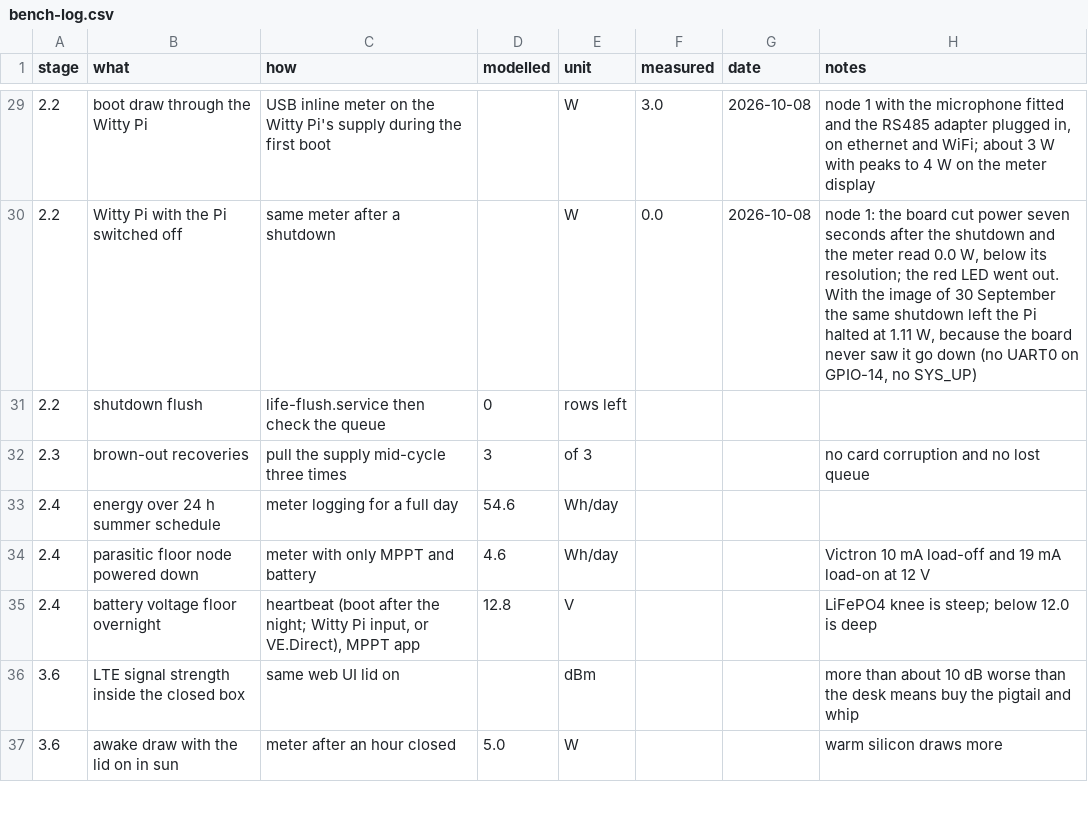
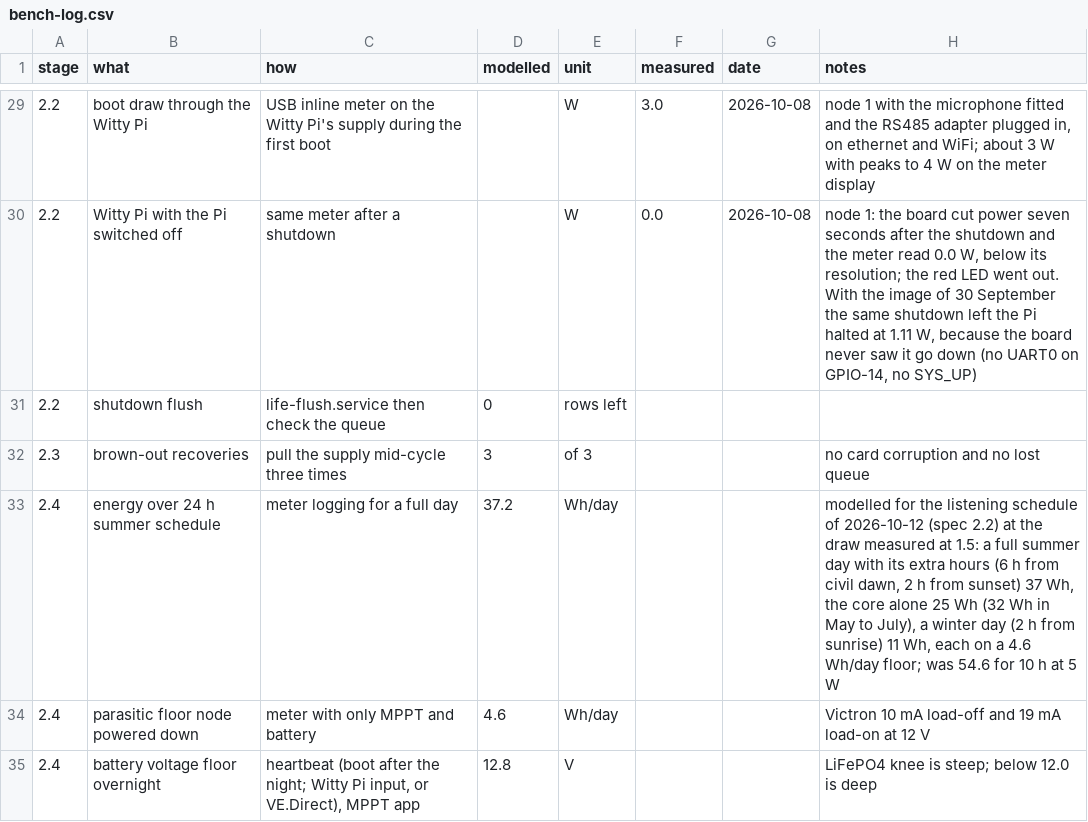
Before and after one commit to oncra/life, a CSV file: kit/bench-log.csv, drawn as a sheet; only a part is shown, gaps mark what is left out; the shorter side is filled out with more unchanged rows.

```diff
--- a/kit/bench-log.csv
+++ b/kit/bench-log.csv
@@ -32,3 +32,3 @@ stage,what,how,modelled,unit,measured,date,notes
 2.3,brown-out recoveries,pull the supply mid-cycle three times,3,of 3,,,no card corruption and no lost queue
-2.4,energy over 24 h summer schedule,meter logging for a full day,54.6,Wh/day,,,
+2.4,energy over 24 h summer schedule,meter logging for a full day,37.2,Wh/day,,,"modelled for the listening schedule of 2026-10-12 (spec 2.2) at the draw measured at 1.5: a full summer day with its extra hours (6 h from civil dawn, 2 h from sunset) 37 Wh, the core alone 25 Wh (32 Wh in May to July), a winter day (2 h from sunrise) 11 Wh, each on a 4.6 Wh/day floor; was 54.6 for 10 h at 5 W"
 2.4,parasitic floor node powered down,meter with only MPPT and battery,4.6,Wh/day,,,Victron 10 mA load-off and 19 mA load-on at 12 V
```
Also changed, not shown: kit/order-list.csv, 23 other files.
